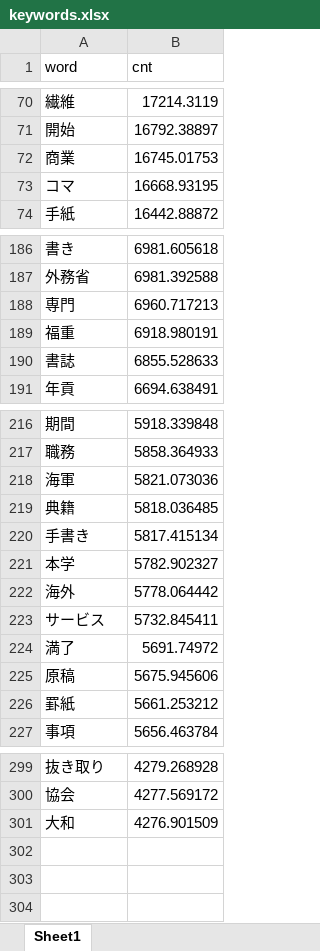
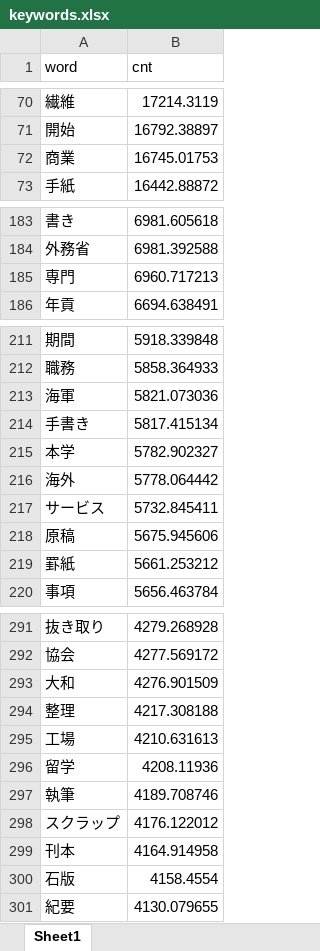
Before and after one commit to nakamura196/portal_pro, an Excel workbook: src/keyword/result/keywords.xlsx, sheet Sheet1, drawn as a sheet; only a part is shown, gaps mark what is left out; values as stored, in another font and other column widths than the file's, no borders; removed rows and columns are numbered as before the commit, all else as after; the diff covers the shown part only; the diff names each change by its address in the sheet, - before the commit and + after, or states it on an @@ line.

Commit message:
update keywords

```diff
--- a/src/keyword/result/keywords.xlsx (sheet Sheet1)
+++ b/src/keyword/result/keywords.xlsx (sheet Sheet1)
-row 73: コマ | 16668.93195
-row 189: 福重 | 6918.980191
-row 190: 書誌 | 6855.528633
-row 219: 典籍 | 5818.036485
-row 224: 満了 | 5691.74972
+row 294: 整理 | 4217.308188
+row 295: 工場 | 4210.631613
+row 296: 留学 | 4208.11936
+row 297: 執筆 | 4189.708746
+row 298: スクラップ | 4176.122012
+row 299: 刊本 | 4164.914958
+row 300: 石版 | 4158.4554
+row 301: 紀要 | 4130.079655
```
Also changed, not shown: 3 removed rows elsewhere in this sheet, 4 other files.
